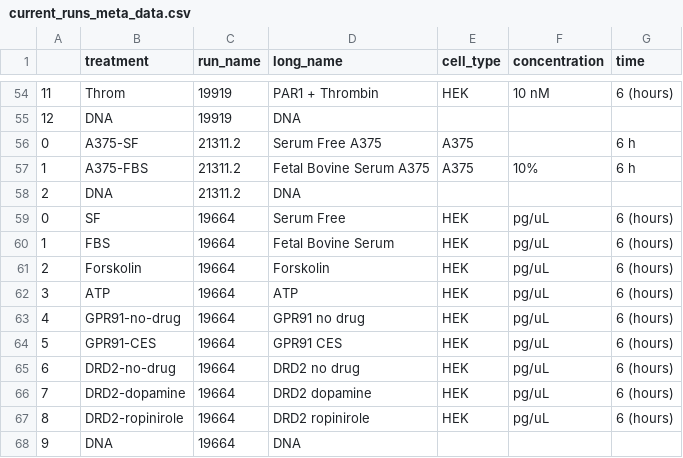
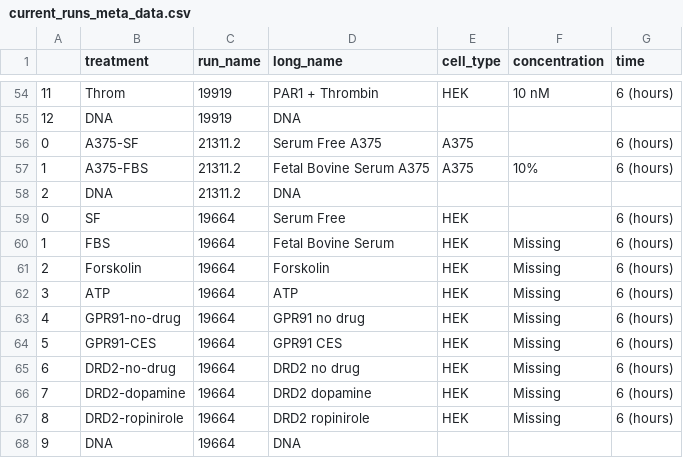
Before and after one commit to samhimes92/samhimes92.github.io, a CSV file: data/current_runs_meta_data.csv, drawn as a sheet; only a part is shown, gaps mark what is left out; the diff covers the shown part only.

```diff
--- a/data/current_runs_meta_data.csv
+++ b/data/current_runs_meta_data.csv
@@ -55,14 +55,14 @@
 12,DNA,19919,DNA,,,
-0,A375-SF,21311.2,Serum Free A375,A375,,6 h
-1,A375-FBS,21311.2,Fetal Bovine Serum A375,A375,10%,6 h
+0,A375-SF,21311.2,Serum Free A375,A375,,6 (hours)
+1,A375-FBS,21311.2,Fetal Bovine Serum A375,A375,10%,6 (hours)
 2,DNA,21311.2,DNA,,,
-0,SF,19664,Serum Free,HEK,pg/uL,6 (hours)
-1,FBS,19664,Fetal Bovine Serum,HEK,pg/uL,6 (hours)
-2,Forskolin,19664,Forskolin,HEK,pg/uL,6 (hours)
-3,ATP,19664,ATP,HEK,pg/uL,6 (hours)
-4,GPR91-no-drug,19664,GPR91 no drug,HEK,pg/uL,6 (hours)
-5,GPR91-CES,19664,GPR91 CES,HEK,pg/uL,6 (hours)
-6,DRD2-no-drug,19664,DRD2 no drug,HEK,pg/uL,6 (hours)
-7,DRD2-dopamine,19664,DRD2 dopamine,HEK,pg/uL,6 (hours)
-8,DRD2-ropinirole,19664,DRD2 ropinirole,HEK,pg/uL,6 (hours)
+0,SF,19664,Serum Free,HEK,,6 (hours)
+1,FBS,19664,Fetal Bovine Serum,HEK,Missing,6 (hours)
+2,Forskolin,19664,Forskolin,HEK,Missing,6 (hours)
+3,ATP,19664,ATP,HEK,Missing,6 (hours)
+4,GPR91-no-drug,19664,GPR91 no drug,HEK,Missing,6 (hours)
+5,GPR91-CES,19664,GPR91 CES,HEK,Missing,6 (hours)
+6,DRD2-no-drug,19664,DRD2 no drug,HEK,Missing,6 (hours)
+7,DRD2-dopamine,19664,DRD2 dopamine,HEK,Missing,6 (hours)
+8,DRD2-ropinirole,19664,DRD2 ropinirole,HEK,Missing,6 (hours)
 9,DNA,19664,DNA,,,
```
Also changed, not shown: 36 edited cells elsewhere in this file, 7 other files.
